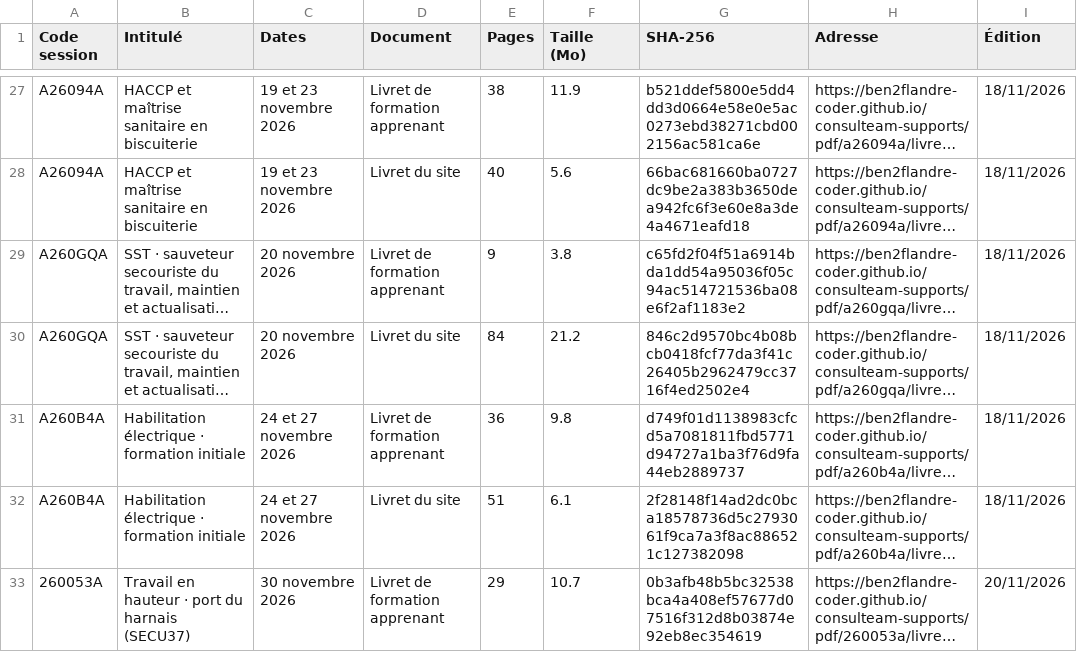
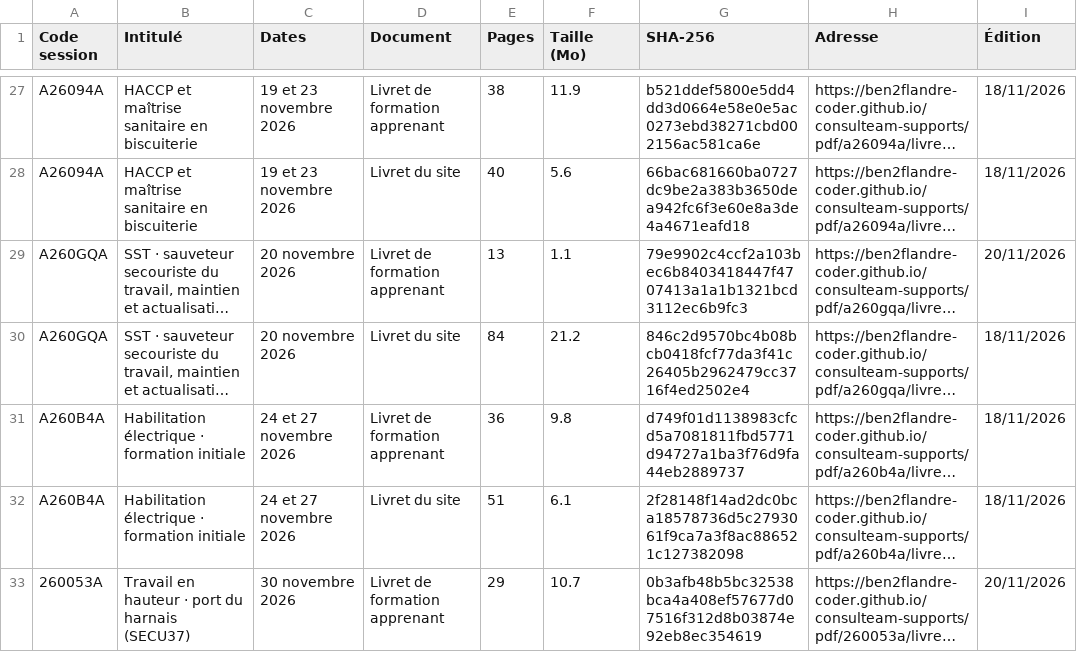
Before and after one commit to ben2flandre-coder/consulteam-supports, a CSV file: registre-supports.csv, drawn as a sheet; only a part is shown, gaps mark what is left out; long unchanged cells end in …; the diff names each change by its address in the sheet, - before the commit and + after, or states it on an @@ line.

```diff
--- a/registre-supports.csv
+++ b/registre-supports.csv
-E29 (Pages): 9
+E29 (Pages): 13
-F29 (Taille (Mo)): 3.8
+F29 (Taille (Mo)): 1.1
-G29 (SHA-256): c65fd2f04f51a6914bda1dd54a95036f05c94ac514721536ba08e6f2af1183e2
+G29 (SHA-256): 79e9902c4ccf2a103bec6b8403418447f4707413a1a1b1321bcd3112ec6b9fc3
-I29 (Édition): 18/11/2026
+I29 (Édition): 20/11/2026
```
Also changed, not shown: 2 other files.
